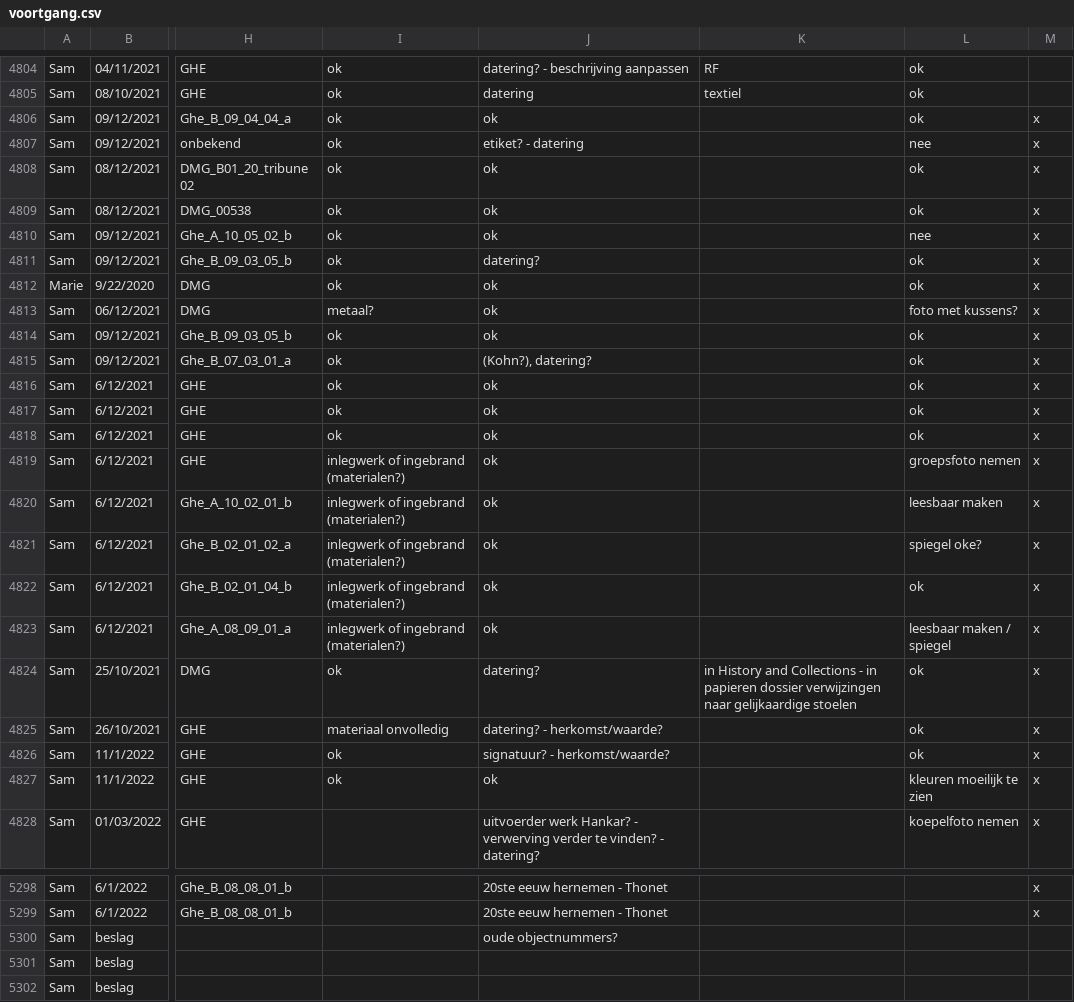
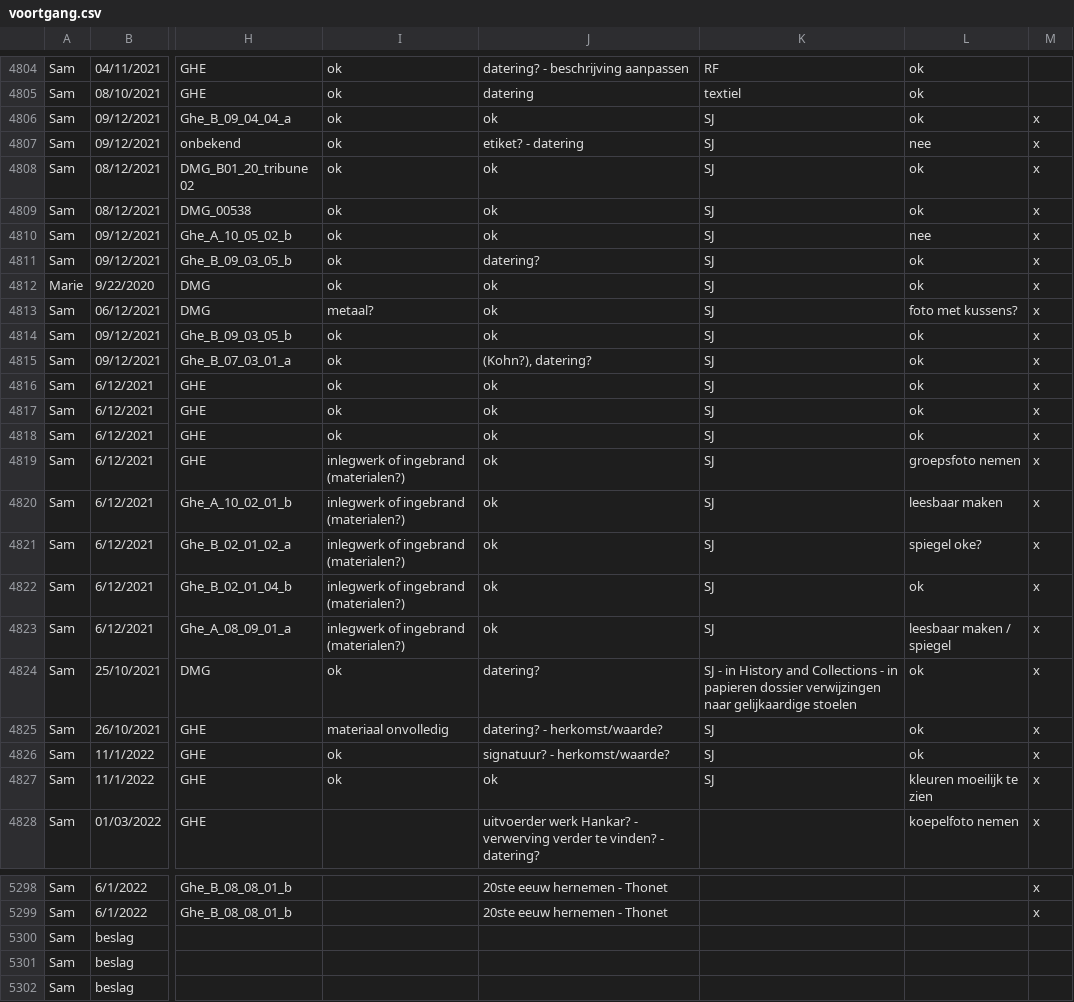
Before and after one commit to DesignMuseumGent/flat-voortgang, a CSV file: voortgang.csv, drawn as a sheet; only a part is shown, gaps mark what is left out; the diff covers the shown part only; the diff names each change by its address in the sheet, - before the commit and + after, or states it on an @@ line.

```diff
--- a/voortgang.csv
+++ b/voortgang.csv
-K4806:K4823: (empty)
+K4806:K4823: SJ
-K4824: in History…
+K4824: SJ - in History…
-K4825:K4827: (empty)
+K4825:K4827: SJ
-J5300: oude objectnummers?
+J5300: (empty)
```
Also changed, not shown: 118 edited cells elsewhere in this file.
